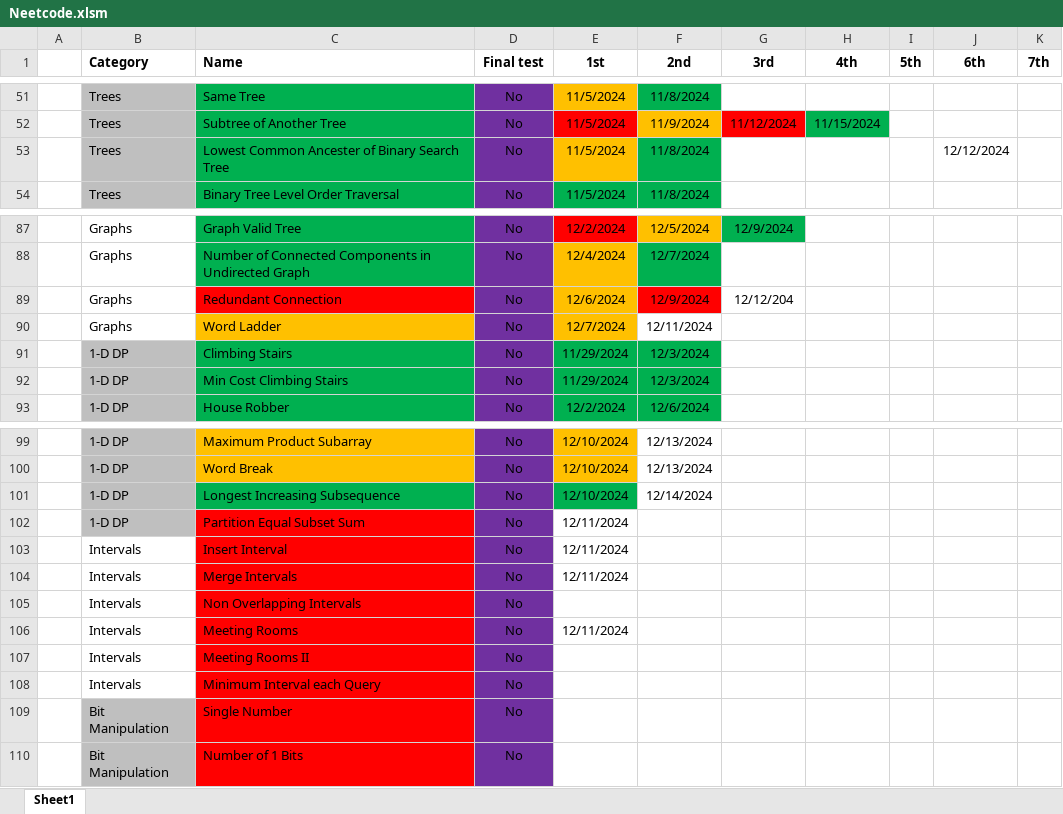
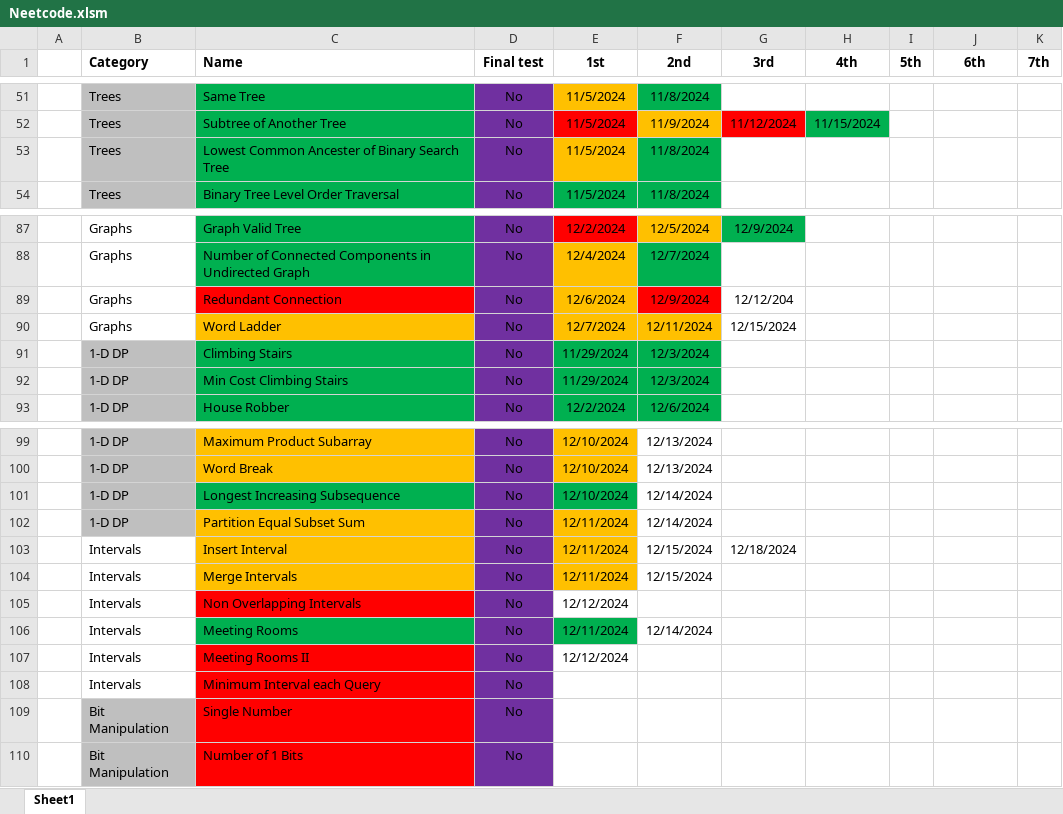
Before and after one commit to CarlosGEA/Neetcode, an Excel workbook: Neetcode.xlsm, sheet Sheet1, drawn as a sheet; only a part is shown, gaps mark what is left out; values as stored, in another font and other column widths than the file's, no borders; the diff names each change by its address in the sheet, - before the commit and + after, or states it on an @@ line.

```diff
--- a/Neetcode.xlsm (sheet Sheet1)
+++ b/Neetcode.xlsm (sheet Sheet1)
-J53 (6th): 12/12/2024
+J53 (6th): (empty)
-F90 fill: none
+F90 fill: #FFC000
-G90 (3rd): (empty)
+G90 (3rd): 12/15/2024
-C102:C104 fill: #FF0000
+C102:C104 fill: #FFC000
-E102:E104 fill: none
+E102:E104 fill: #FFC000
-F102 (2nd): (empty)
+F102 (2nd): 12/14/2024
-F103:F104 (2nd): (empty)
+F103:F104 (2nd): 12/15/2024
-G103 (3rd): (empty)
+G103 (3rd): 12/18/2024
-E105 (1st): (empty)
+E105 (1st): 12/12/2024
-C106 fill: #FF0000
+C106 fill: #00B050
-E106 fill: none
+E106 fill: #00B050
-F106 (2nd): (empty)
+F106 (2nd): 12/14/2024
-E107 (1st): (empty)
+E107 (1st): 12/12/2024
```
Also changed, not shown: 6 other files.
